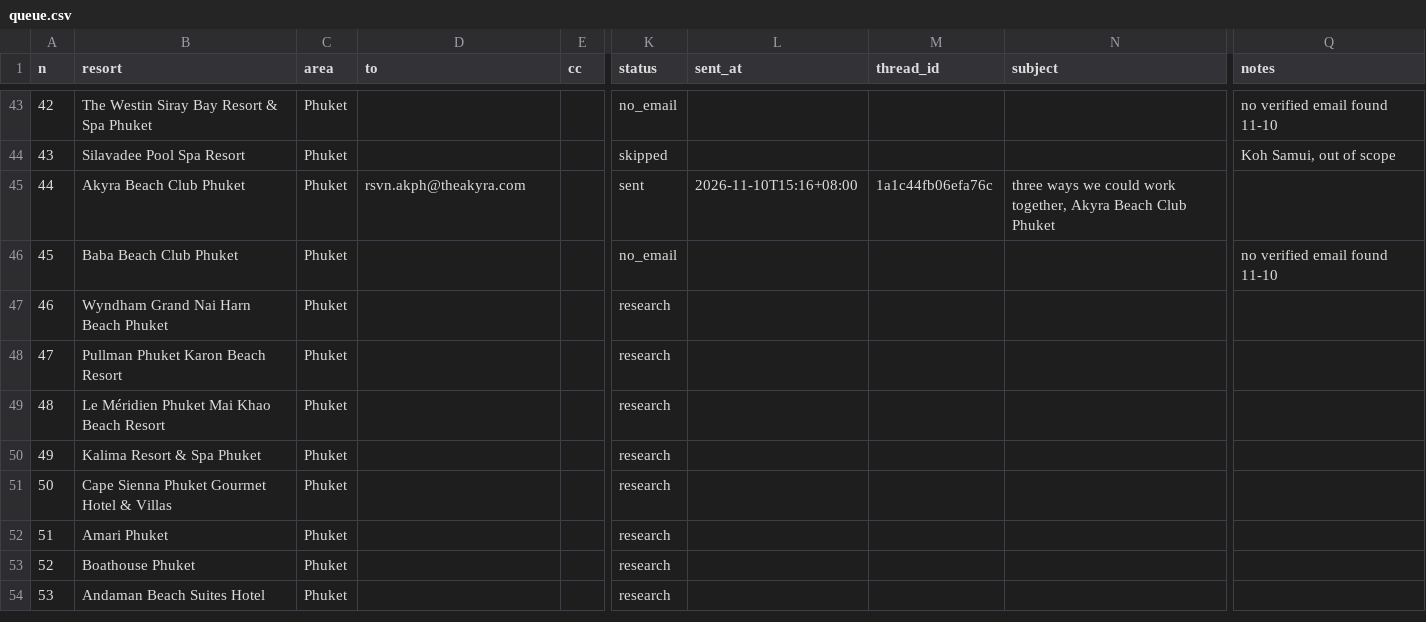
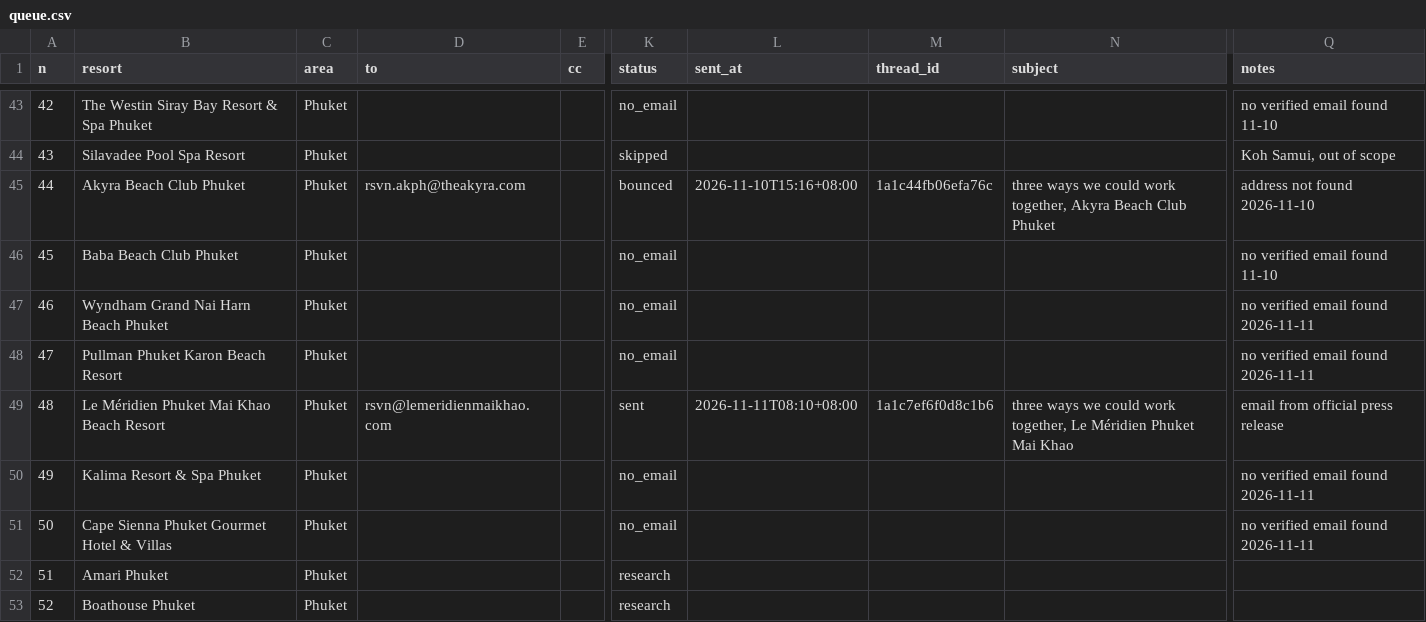
Before and after one commit to allaiaj/allaia-media, a CSV file: docs/outreach/queue.csv, drawn as a sheet; only a part is shown, gaps mark what is left out; the shorter side is filled out with more unchanged rows; the diff covers the shown part only; the diff names each change by its address in the sheet, - before the commit and + after, or states it on an @@ line.

```diff
--- a/docs/outreach/queue.csv
+++ b/docs/outreach/queue.csv
-K45 (status): sent
+K45 (status): bounced
-Q45 (notes): (empty)
+Q45 (notes): address not found 2026-11-10
-K47:K48 (status): research
+K47:K48 (status): no_email
-Q47:Q48 (notes): (empty)
+Q47:Q48 (notes): no verified email found 2026-11-11
-D49 (to): (empty)
+D49 (to): rsvn@lemeridienmaikhao.com
-K49 (status): research
+K49 (status): sent
-L49 (sent_at): (empty)
+L49 (sent_at): 2026-11-11T08:10+08:00
-M49 (thread_id): (empty)
+M49 (thread_id): 1a1c7ef6f0d8c1b6
-N49 (subject): (empty)
+N49 (subject): three ways we could work together, Le Méridien Phuket Mai Khao
-Q49 (notes): (empty)
+Q49 (notes): email from official press release
-K50:K51 (status): research
+K50:K51 (status): no_email
-Q50:Q51 (notes): (empty)
+Q50:Q51 (notes): no verified email found 2026-11-11
```
Also changed, not shown: 32 edited cells elsewhere in this file.
